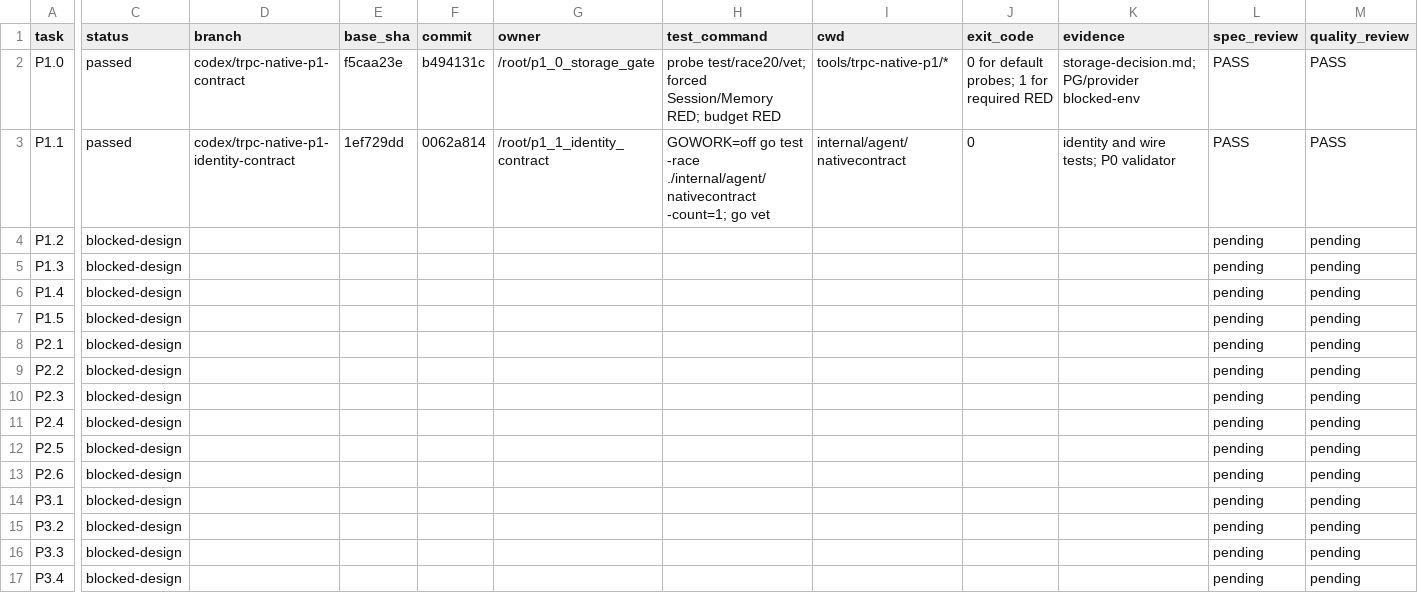
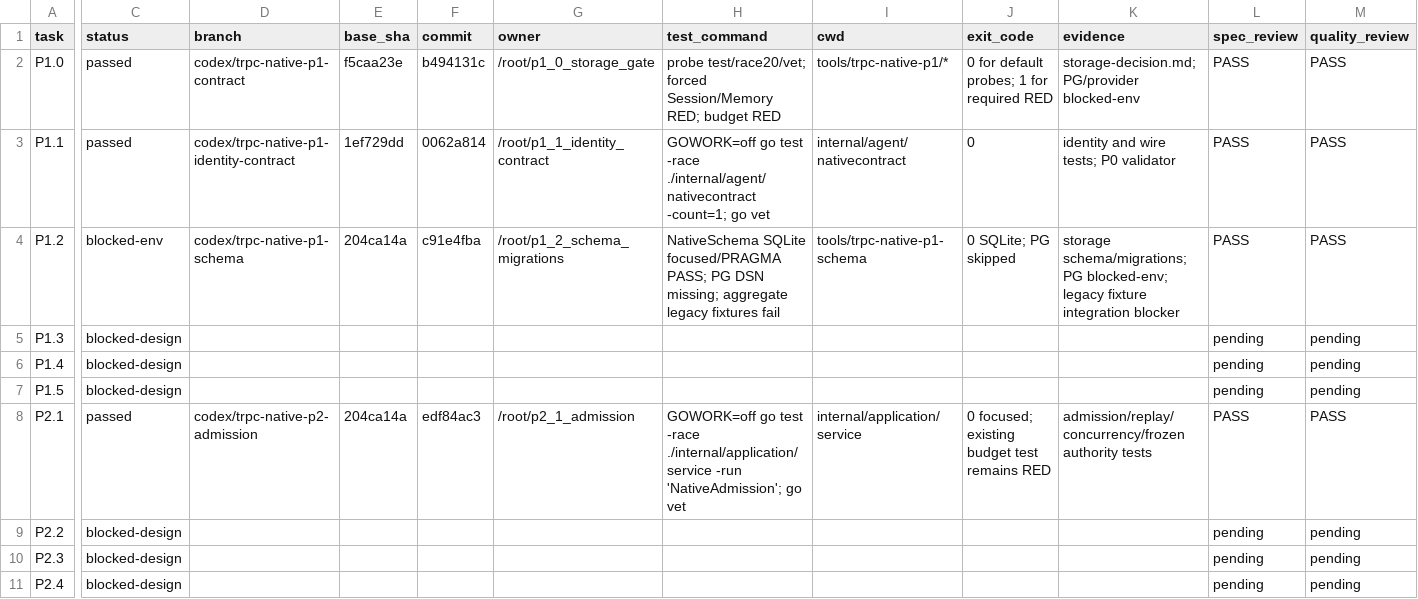
Before and after one commit to 1123786563/WeKnora-fork01, a TSV file: docs/superpowers/plans/trpc-native/p1-p9-progress.tsv, drawn as a sheet; only a part is shown, gaps mark what is left out; the shorter side is filled out with more unchanged rows; the diff covers the shown part only; the diff names each change by its address in the sheet, - before the commit and + after, or states it on an @@ line.

Commit message:
chore: record P2.1 admission review and P1.2 blockers

```diff
--- a/docs/superpowers/plans/trpc-native/p1-p9-progress.tsv
+++ b/docs/superpowers/plans/trpc-native/p1-p9-progress.tsv
-C4 (status): blocked-design
+C4 (status): blocked-env
-D4 (branch): (empty)
+D4 (branch): codex/trpc-native-p1-schema
-E4 (base_sha): (empty)
+E4 (base_sha): 204ca14a
-F4 (commit): (empty)
+F4 (commit): c91e4fba
-G4 (owner): (empty)
+G4 (owner): /root/p1_2_schema_migrations
-H4 (test_command): (empty)
+H4 (test_command): NativeSchema SQLite focused/PRAGMA PASS; PG DSN missing; aggregate legacy fixtures fail
-I4 (cwd): (empty)
+I4 (cwd): tools/trpc-native-p1-schema
-J4 (exit_code): (empty)
+J4 (exit_code): 0 SQLite; PG skipped
-K4 (evidence): (empty)
+K4 (evidence): storage schema/migrations; PG blocked-env; legacy fixture integration blocker
-L4 (spec_review): pending
+L4 (spec_review): PASS
-M4 (quality_review): pending
+M4 (quality_review): PASS
-C8 (status): blocked-design
+C8 (status): passed
-D8 (branch): (empty)
+D8 (branch): codex/trpc-native-p2-admission
-E8 (base_sha): (empty)
+E8 (base_sha): 204ca14a
-F8 (commit): (empty)
+F8 (commit): edf84ac3
-G8 (owner): (empty)
+G8 (owner): /root/p2_1_admission
-H8 (test_command): (empty)
+H8 (test_command): GOWORK=off go test -race ./internal/application/service -run 'NativeAdmission'; go vet
-I8 (cwd): (empty)
+I8 (cwd): internal/application/service
-J8 (exit_code): (empty)
+J8 (exit_code): 0 focused; existing budget test remains RED
-K8 (evidence): (empty)
+K8 (evidence): admission/replay/concurrency/frozen authority tests
-L8 (spec_review): pending
+L8 (spec_review): PASS
-M8 (quality_review): pending
+M8 (quality_review): PASS
```
Also changed, not shown: 1 edited cell elsewhere in this file, 1 other file.
